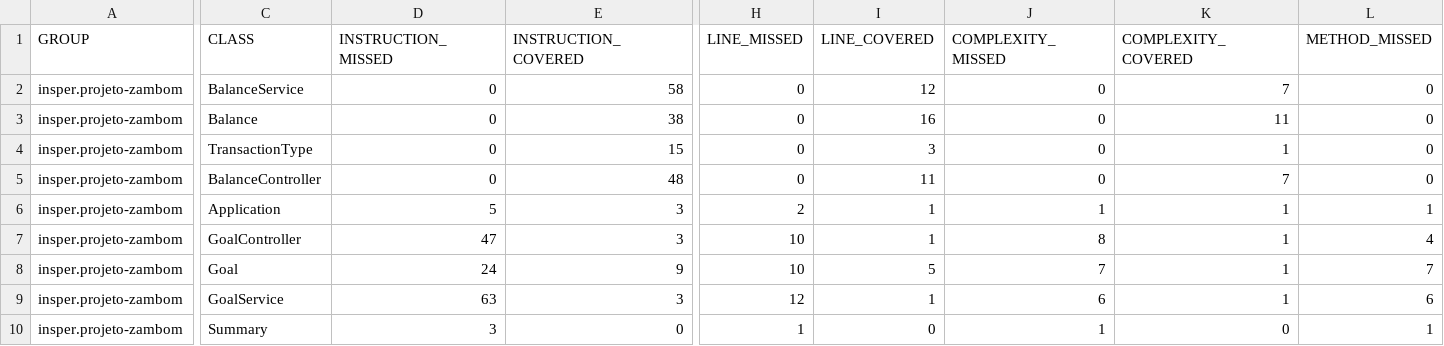
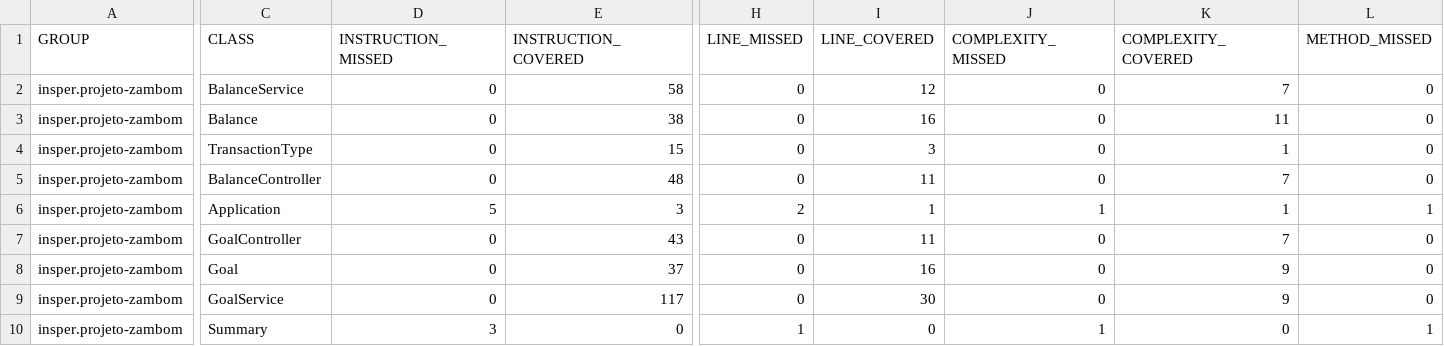
Before and after one commit to YouCanCallMeGus/Projeto-Software-Gestao-Agil, a CSV file: insper/jacoco/jacoco.csv, drawn as a sheet; only a part is shown, gaps mark what is left out; the diff covers the shown part only; the diff names each change by its address in the sheet, - before the commit and + after, or states it on an @@ line.

```diff
--- a/insper/jacoco/jacoco.csv
+++ b/insper/jacoco/jacoco.csv
-D7 (INSTRUCTION_MISSED): 47
+D7 (INSTRUCTION_MISSED): 0
-E7 (INSTRUCTION_COVERED): 3
+E7 (INSTRUCTION_COVERED): 43
-H7:H8 (LINE_MISSED): 10
+H7:H8 (LINE_MISSED): 0
-I7 (LINE_COVERED): 1
+I7 (LINE_COVERED): 11
-J7 (COMPLEXITY_MISSED): 8
+J7 (COMPLEXITY_MISSED): 0
-K7 (COMPLEXITY_COVERED): 1
+K7 (COMPLEXITY_COVERED): 7
-L7 (METHOD_MISSED): 4
+L7 (METHOD_MISSED): 0
-D8 (INSTRUCTION_MISSED): 24
+D8 (INSTRUCTION_MISSED): 0
-E8 (INSTRUCTION_COVERED): 9
+E8 (INSTRUCTION_COVERED): 37
-I8 (LINE_COVERED): 5
+I8 (LINE_COVERED): 16
-J8 (COMPLEXITY_MISSED): 7
+J8 (COMPLEXITY_MISSED): 0
-K8:K9 (COMPLEXITY_COVERED): 1
+K8:K9 (COMPLEXITY_COVERED): 9
-L8 (METHOD_MISSED): 7
+L8 (METHOD_MISSED): 0
-D9 (INSTRUCTION_MISSED): 63
+D9 (INSTRUCTION_MISSED): 0
-E9 (INSTRUCTION_COVERED): 3
+E9 (INSTRUCTION_COVERED): 117
-H9 (LINE_MISSED): 12
+H9 (LINE_MISSED): 0
-I9 (LINE_COVERED): 1
+I9 (LINE_COVERED): 30
-J9 (COMPLEXITY_MISSED): 6
+J9 (COMPLEXITY_MISSED): 0
-L9 (METHOD_MISSED): 6
+L9 (METHOD_MISSED): 0
```
Also changed, not shown: 6 edited cells elsewhere in this file, 17 other files.
